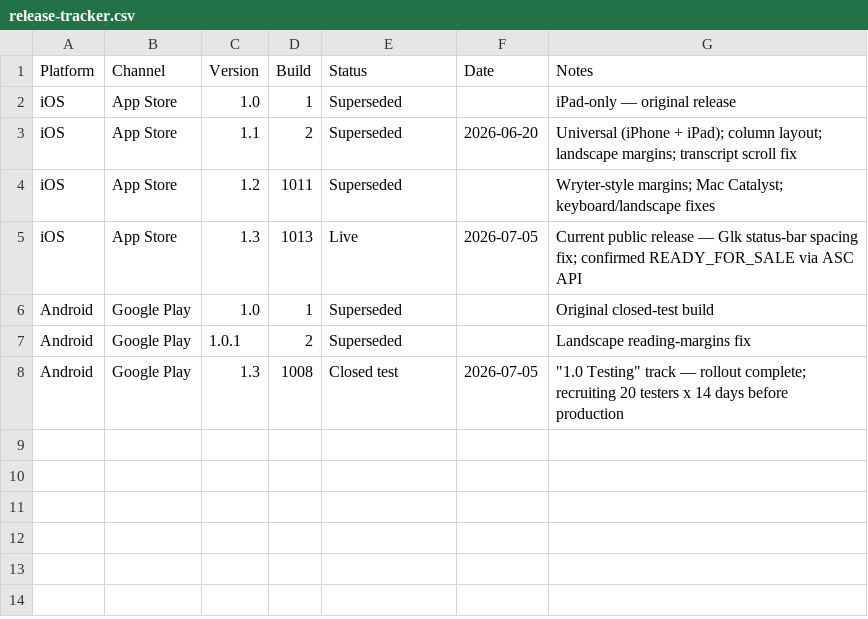
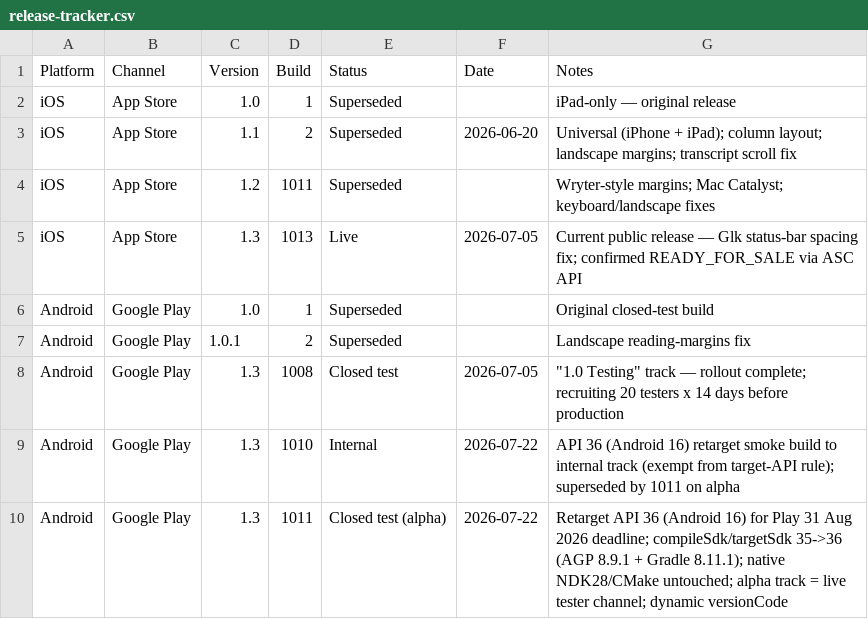
Before and after one commit to DangarStu/JACL, a CSV file: android/release-tracker.csv, drawn as a sheet; the diff names each change by its address in the sheet, - before the commit and + after, or states it on an @@ line.

```diff
--- a/android/release-tracker.csv
+++ b/android/release-tracker.csv
+row 9: Android | Google Play | 1.3 | 1010 | Internal | 2026-07-22 | API 36 (Android 16) retarget smoke build to internal track (exempt from target-API rule); superseded by 1011 on alpha
+row 10: Android | Google Play | 1.3 | 1011 | Closed test (alpha) | 2026-07-22 | Retarget API 36 (Android 16) for Play 31 Aug 2026 deadline; compileSdk/targetSdk 35->36 (AGP 8.9.1 + Gradle 8.11.1); native NDK28/CMake untouched; alpha track = live tester channel; dynamic versionCode
```
Also changed, not shown: 1 other file.
